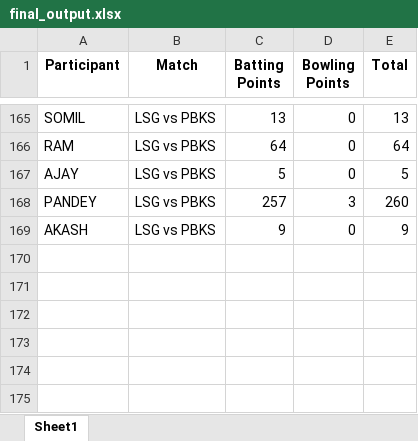
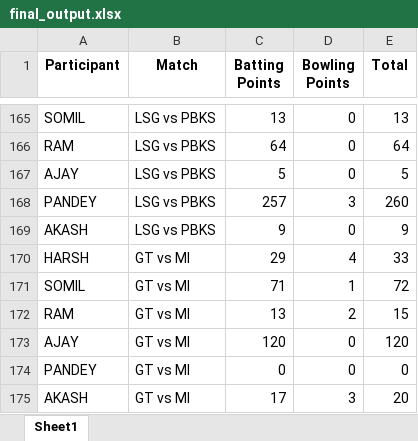
Before and after one commit to Kothariakash/ipl-party-dashboard, an Excel workbook: final_output.xlsx, sheet Sheet1, drawn as a sheet; only a part is shown, gaps mark what is left out; values as stored, in another font and other column widths than the file's, no borders; the diff names each change by its address in the sheet, - before the commit and + after, or states it on an @@ line.

```diff
--- a/final_output.xlsx (sheet Sheet1)
+++ b/final_output.xlsx (sheet Sheet1)
+row 170: HARSH | GT vs MI | 29 | 4 | 33
+row 171: SOMIL | GT vs MI | 71 | 1 | 72
+row 172: RAM | GT vs MI | 13 | 2 | 15
+row 173: AJAY | GT vs MI | 120 | 0 | 120
+row 174: PANDEY | GT vs MI | 0 | 0 | 0
+row 175: AKASH | GT vs MI | 17 | 3 | 20
```
Also changed, not shown: detailed_output.xlsx, 1 other file.
